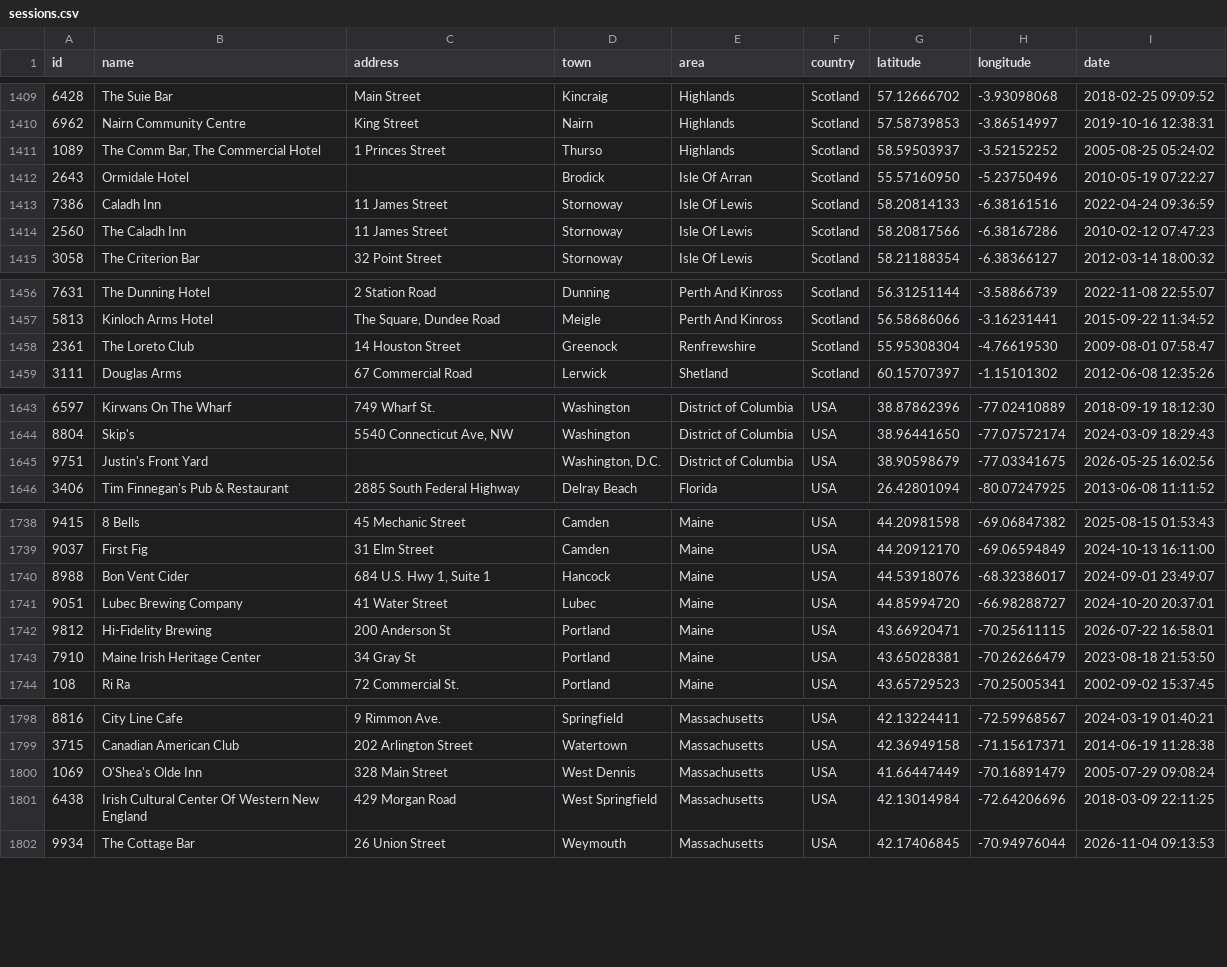
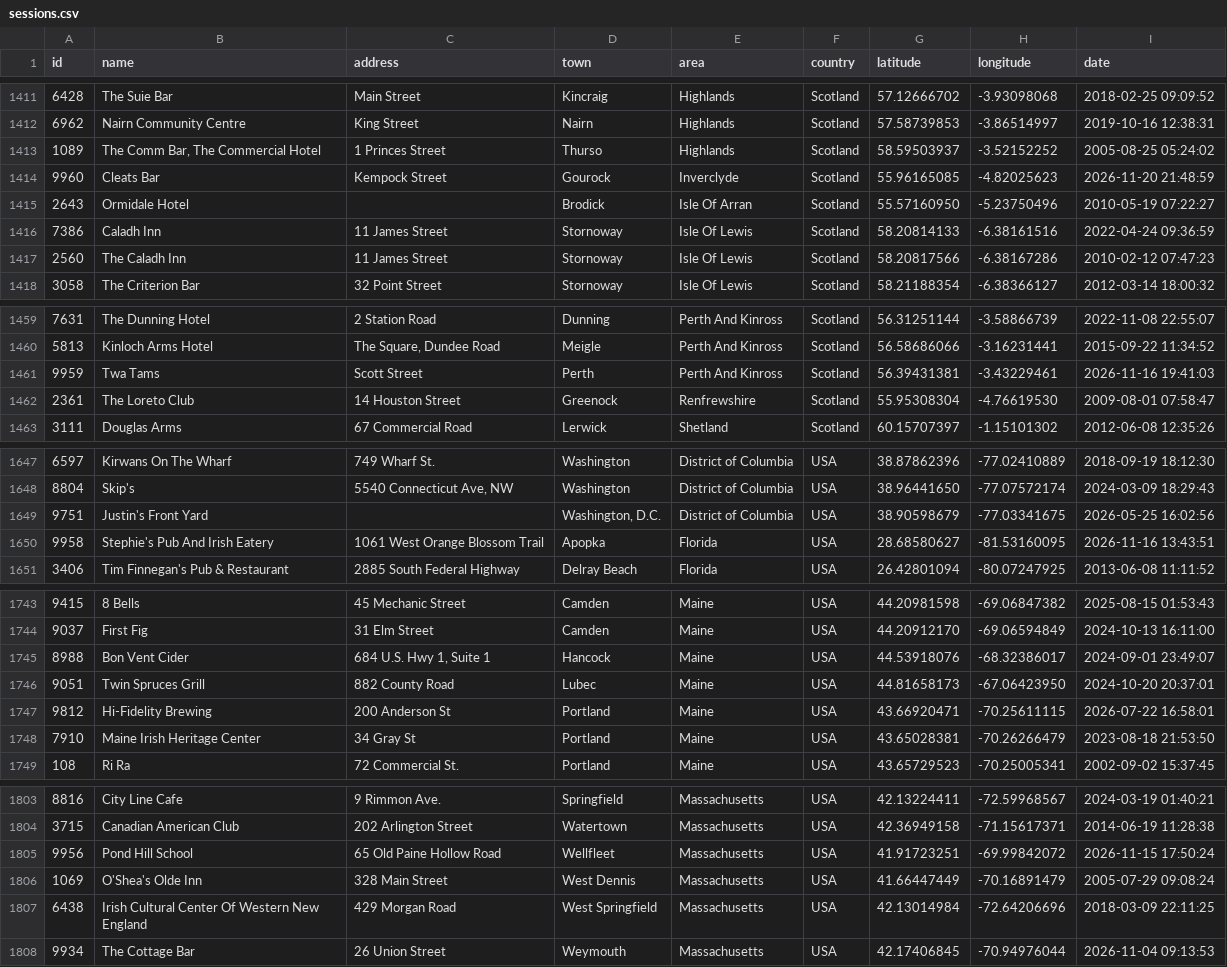
Before and after one commit to adactio/TheSession-data, a CSV file: csv/sessions.csv, drawn as a sheet; only a part is shown, gaps mark what is left out; the diff covers the shown part only.

```diff
--- a/csv/sessions.csv
+++ b/csv/sessions.csv
@@ -1411,2 +1413,3 @@ id,name,address,town,area,country,latitude,longitude,date
 1089,"The Comm Bar, The Commercial Hotel","1 Princes Street",Thurso,Highlands,Scotland,58.59503937,-3.52152252,"2005-08-25 05:24:02"
+9960,"Cleats Bar","Kempock Street",Gourock,Inverclyde,Scotland,55.96165085,-4.82025623,"2026-11-20 21:48:59"
 2643,"Ormidale Hotel",,Brodick,"Isle Of Arran",Scotland,55.57160950,-5.23750496,"2010-05-19 07:22:27"
@@ -1457,2 +1460,3 @@ id,name,address,town,area,country,latitude,longitude,date
 5813,"Kinloch Arms Hotel","The Square, Dundee Road",Meigle,"Perth And Kinross",Scotland,56.58686066,-3.16231441,"2015-09-22 11:34:52"
+9959,"Twa Tams","Scott Street",Perth,"Perth And Kinross",Scotland,56.39431381,-3.43229461,"2026-11-16 19:41:03"
 2361,"The Loreto Club","14 Houston Street",Greenock,Renfrewshire,Scotland,55.95308304,-4.76619530,"2009-08-01 07:58:47"
@@ -1645,2 +1649,3 @@ id,name,address,town,area,country,latitude,longitude,date
 9751,"Justin's Front Yard",,"Washington, D.C.","District of Columbia",USA,38.90598679,-77.03341675,"2026-05-25 16:02:56"
+9958,"Stephie's Pub And Irish Eatery","1061 West Orange Blossom Trail",Apopka,Florida,USA,28.68580627,-81.53160095,"2026-11-16 13:43:51"
 3406,"Tim Finnegan's Pub & Restaurant","2885 South Federal Highway","Delray Beach",Florida,USA,26.42801094,-80.07247925,"2013-06-08 11:11:52"
@@ -1740,3 +1745,3 @@ id,name,address,town,area,country,latitude,longitude,date
 8988,"Bon Vent Cider","684 U.S. Hwy 1, Suite 1",Hancock,Maine,USA,44.53918076,-68.32386017,"2024-09-01 23:49:07"
-9051,"Lubec Brewing Company","41 Water Street",Lubec,Maine,USA,44.85994720,-66.98288727,"2024-10-20 20:37:01"
+9051,"Twin Spruces Grill","882 County Road",Lubec,Maine,USA,44.81658173,-67.06423950,"2024-10-20 20:37:01"
 9812,"Hi-Fidelity Brewing","200 Anderson St",Portland,Maine,USA,43.66920471,-70.25611115,"2026-07-22 16:58:01"
@@ -1799,2 +1804,3 @@ id,name,address,town,area,country,latitude,longitude,date
 3715,"Canadian American Club","202 Arlington Street",Watertown,Massachusetts,USA,42.36949158,-71.15617371,"2014-06-19 11:28:38"
+9956,"Pond Hill School","65 Old Paine Hollow Road",Wellfleet,Massachusetts,USA,41.91723251,-69.99842072,"2026-11-15 17:50:24"
 1069,"O'Shea's Olde Inn","328 Main Street","West Dennis",Massachusetts,USA,41.66447449,-70.16891479,"2005-07-29 09:08:24"
```
Also changed, not shown: 4 added rows, 2 removed rows and 1 edited cell elsewhere in this file, csv/tune_popularity.csv, 14 other files.
